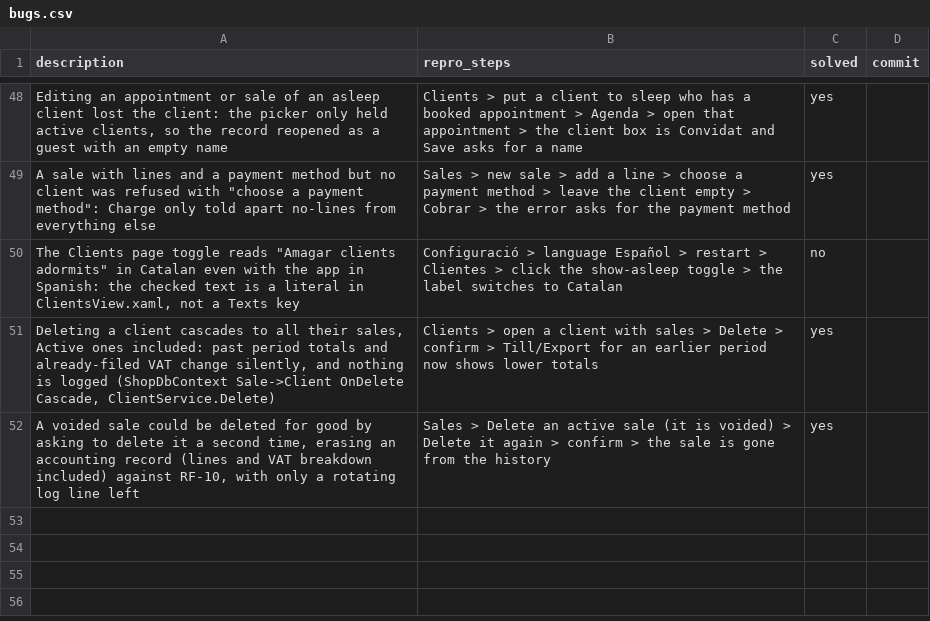
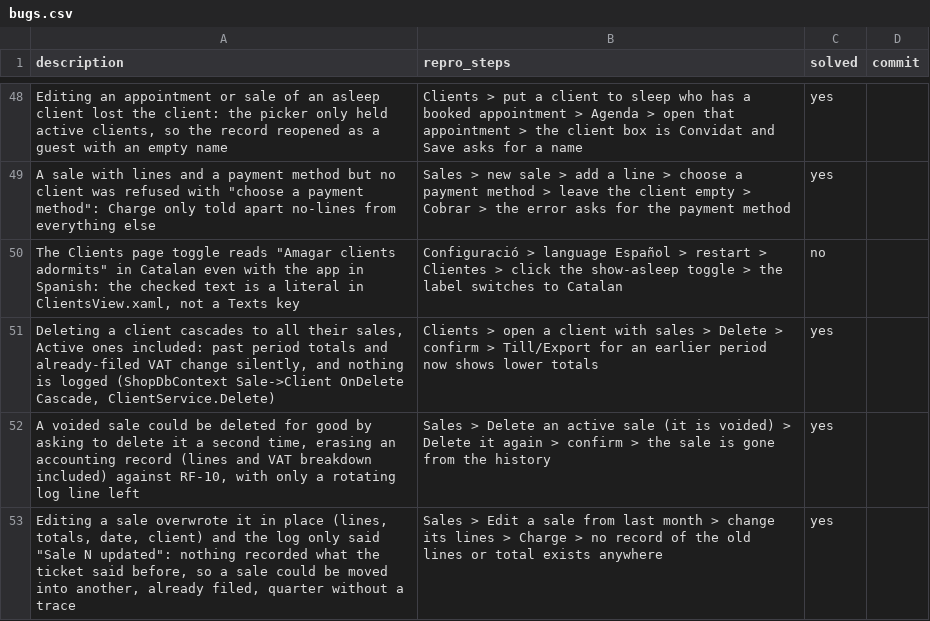
Before and after one commit to danielhoyosceldran/eva-gest, a CSV file: bugs.csv, drawn as a sheet; only a part is shown, gaps mark what is left out.

```diff
--- a/bugs.csv
+++ b/bugs.csv
@@ -52 +52,2 @@ description,repro_steps,solved,commit
 "A voided sale could be deleted for good by asking to delete it a second time, erasing an accounting record (lines and VAT breakdown included) against RF-10, with only a rotating log line left","Sales > Delete an active sale (it is voided) > Delete it again > confirm > the sale is gone from the history",yes,
+"Editing a sale overwrote it in place (lines, totals, date, client) and the log only said ""Sale N updated"": nothing recorded what the ticket said before, so a sale could be moved into another, already filed, quarter without a trace","Sales > Edit a sale from last month > change its lines > Charge > no record of the old lines or total exists anywhere",yes,
```
Also changed, not shown: 8 other files.
